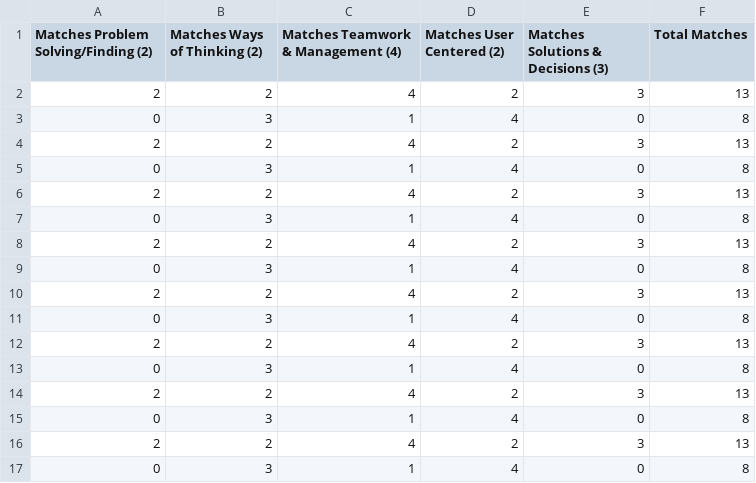
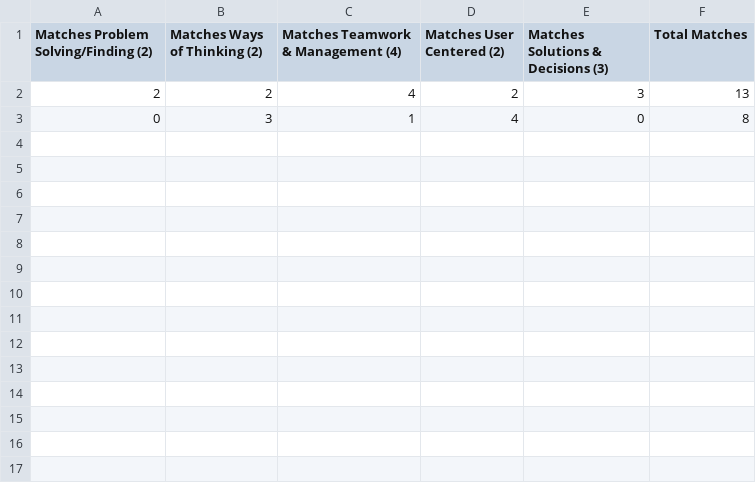
Before and after one commit to daultonb/TextAnalyzer, a CSV file: Version 3.1/lib/textAnalysis.csv, drawn as a sheet; the diff names each change by its address in the sheet, - before the commit and + after, or states it on an @@ line.

```diff
--- a/Version 3.1/lib/textAnalysis.csv
+++ b/Version 3.1/lib/textAnalysis.csv
-row 4: 2 | 2 | 4 | 2 | 3 | 13
-row 5: 0 | 3 | 1 | 4 | 0 | 8
-row 6: 2 | 2 | 4 | 2 | 3 | 13
-row 7: 0 | 3 | 1 | 4 | 0 | 8
-row 8: 2 | 2 | 4 | 2 | 3 | 13
-row 9: 0 | 3 | 1 | 4 | 0 | 8
-row 10: 2 | 2 | 4 | 2 | 3 | 13
-row 11: 0 | 3 | 1 | 4 | 0 | 8
-row 12: 2 | 2 | 4 | 2 | 3 | 13
-row 13: 0 | 3 | 1 | 4 | 0 | 8
-row 14: 2 | 2 | 4 | 2 | 3 | 13
-row 15: 0 | 3 | 1 | 4 | 0 | 8
-row 16: 2 | 2 | 4 | 2 | 3 | 13
-row 17: 0 | 3 | 1 | 4 | 0 | 8
```
Also changed, not shown: Version 3.1/canvas/canvasExport.csv, 2 other files.
